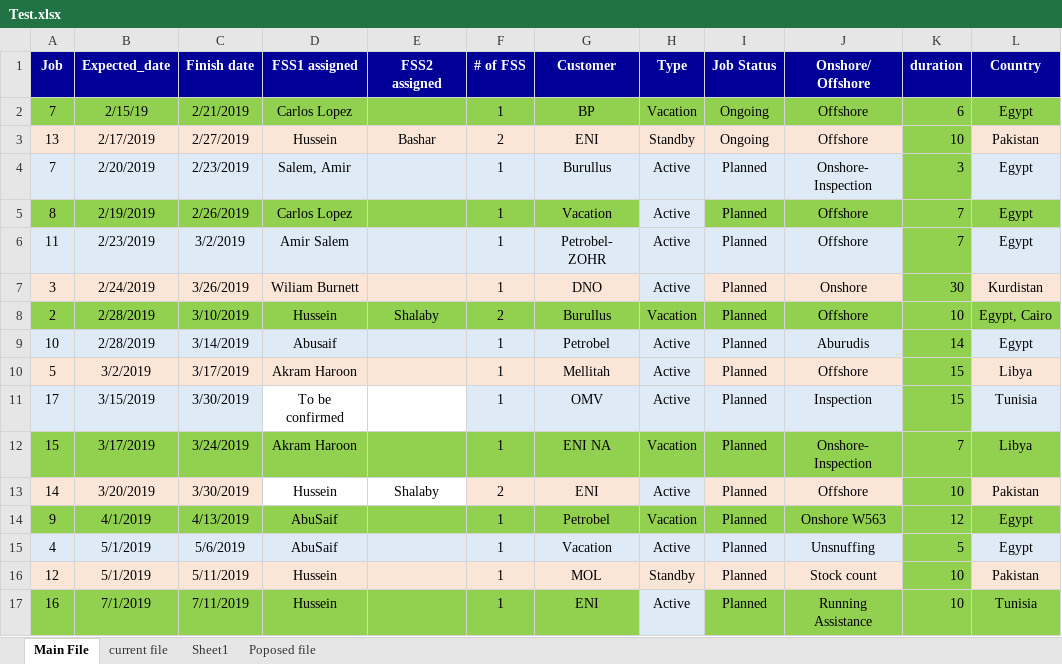
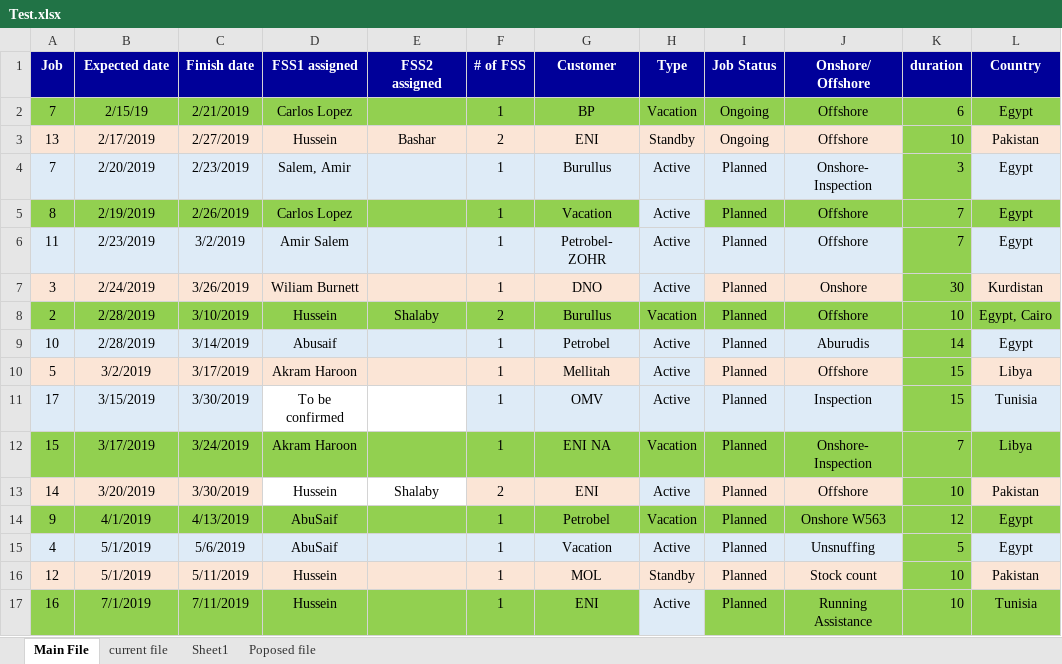
Before and after one commit to TenarisFISE/TenarisMGMT, an Excel workbook: Test.xlsx, sheet Main File, drawn as a sheet; values as stored, in another font and other column widths than the file's, no borders; conditional formats not drawn; the diff names each change by its address in the sheet, - before the commit and + after, or states it on an @@ line.

Commit message:
Add files via upload

```diff
--- a/Test.xlsx (sheet Main File)
+++ b/Test.xlsx (sheet Main File)
-B1: Expected_date
+B1: Expected date
```
